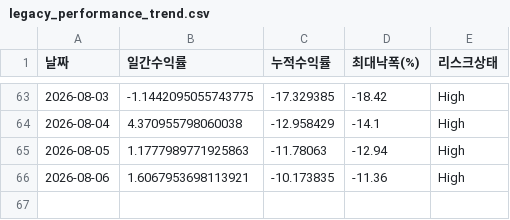
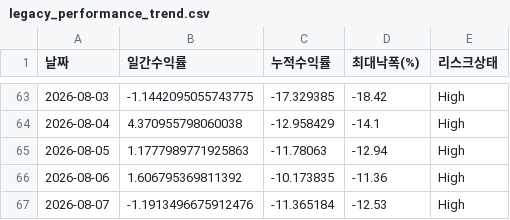
Before and after one commit to songyk544-ctrl/quant-bot, a CSV file: data/legacy_performance_trend.csv, drawn as a sheet; only a part is shown, gaps mark what is left out.

```diff
--- a/data/legacy_performance_trend.csv
+++ b/data/legacy_performance_trend.csv
@@ -65,2 +65,3 @@
 2026-08-05,1.1777989771925863,-11.78063,-12.94,High
-2026-08-06,1.6067953698113921,-10.173835,-11.36,High
+2026-08-06,1.606795369811392,-10.173835,-11.36,High
+2026-08-07,-1.1913496675912476,-11.365184,-12.53,High
```
Also changed, not shown: data/daily_candidates.csv, data/data.csv, 9 other files.
